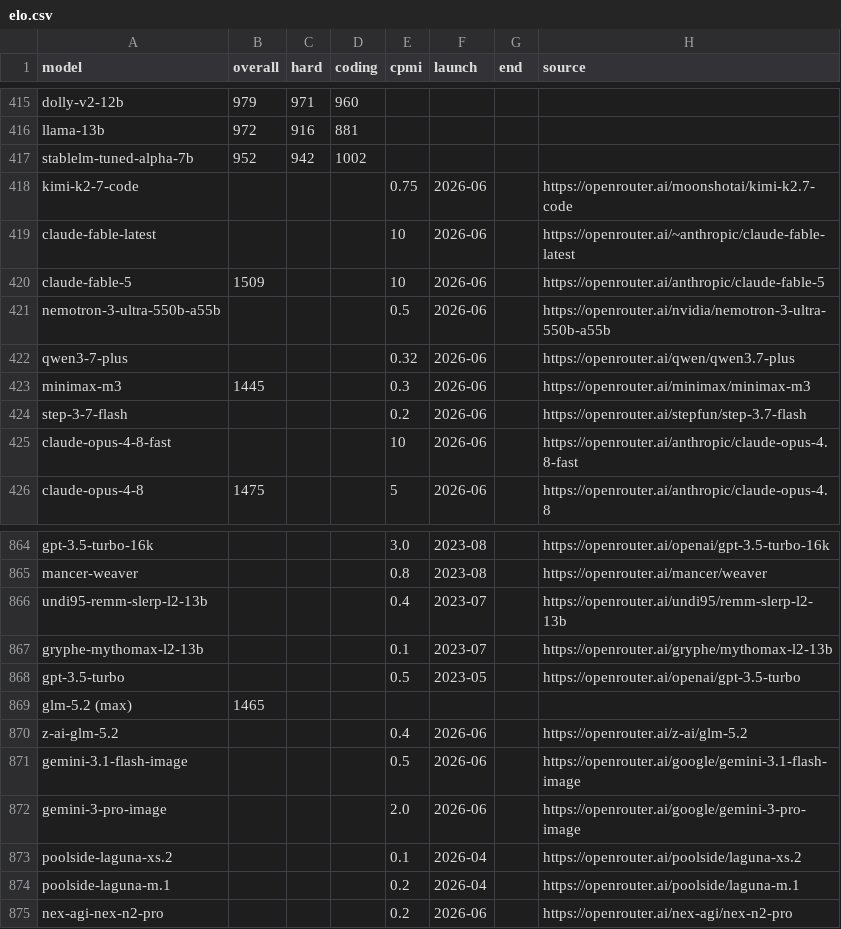
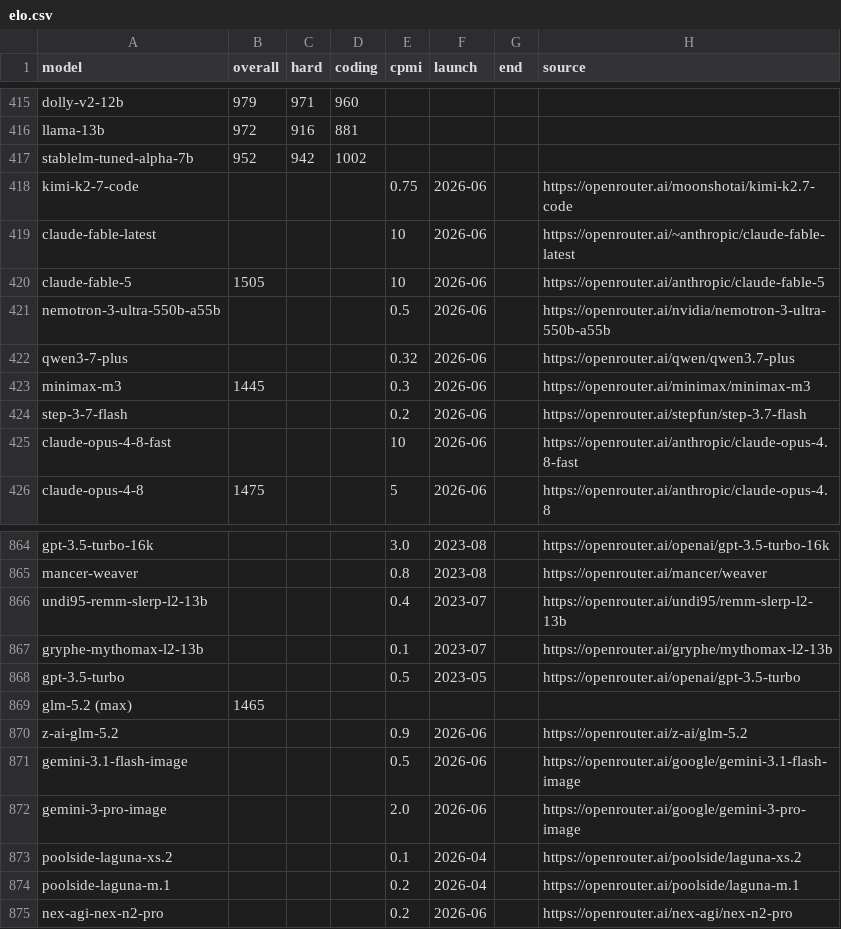
Before and after one commit to dbordonaro/llmpricing, a CSV file: elo.csv, drawn as a sheet; only a part is shown, gaps mark what is left out.

Commit message:
chore(data): weekly refresh (2026-07) [ELO+1, price+23]

```diff
--- a/elo.csv
+++ b/elo.csv
@@ -419,3 +419,3 @@ kimi-k2-7-code,,,,0.75,2026-06,,https://openrouter.ai/moonshotai/kimi-k2.7-code
 claude-fable-latest,,,,10,2026-06,,https://openrouter.ai/~anthropic/claude-fable-latest
-claude-fable-5,1509,,,10,2026-06,,https://openrouter.ai/anthropic/claude-fable-5
+claude-fable-5,1505,,,10,2026-06,,https://openrouter.ai/anthropic/claude-fable-5
 nemotron-3-ultra-550b-a55b,,,,0.5,2026-06,,https://openrouter.ai/nvidia/nemotron-3-ultra-550b-a55b
@@ -869,3 +869,3 @@ gpt-3.5-turbo,,,,0.5,2023-05,,https://openrouter.ai/openai/gpt-3.5-turbo
 glm-5.2 (max),1465,,,,,,
-z-ai-glm-5.2,,,,0.4,2026-06,,https://openrouter.ai/z-ai/glm-5.2
+z-ai-glm-5.2,,,,0.9,2026-06,,https://openrouter.ai/z-ai/glm-5.2
 gemini-3.1-flash-image,,,,0.5,2026-06,,https://openrouter.ai/google/gemini-3.1-flash-image
```
